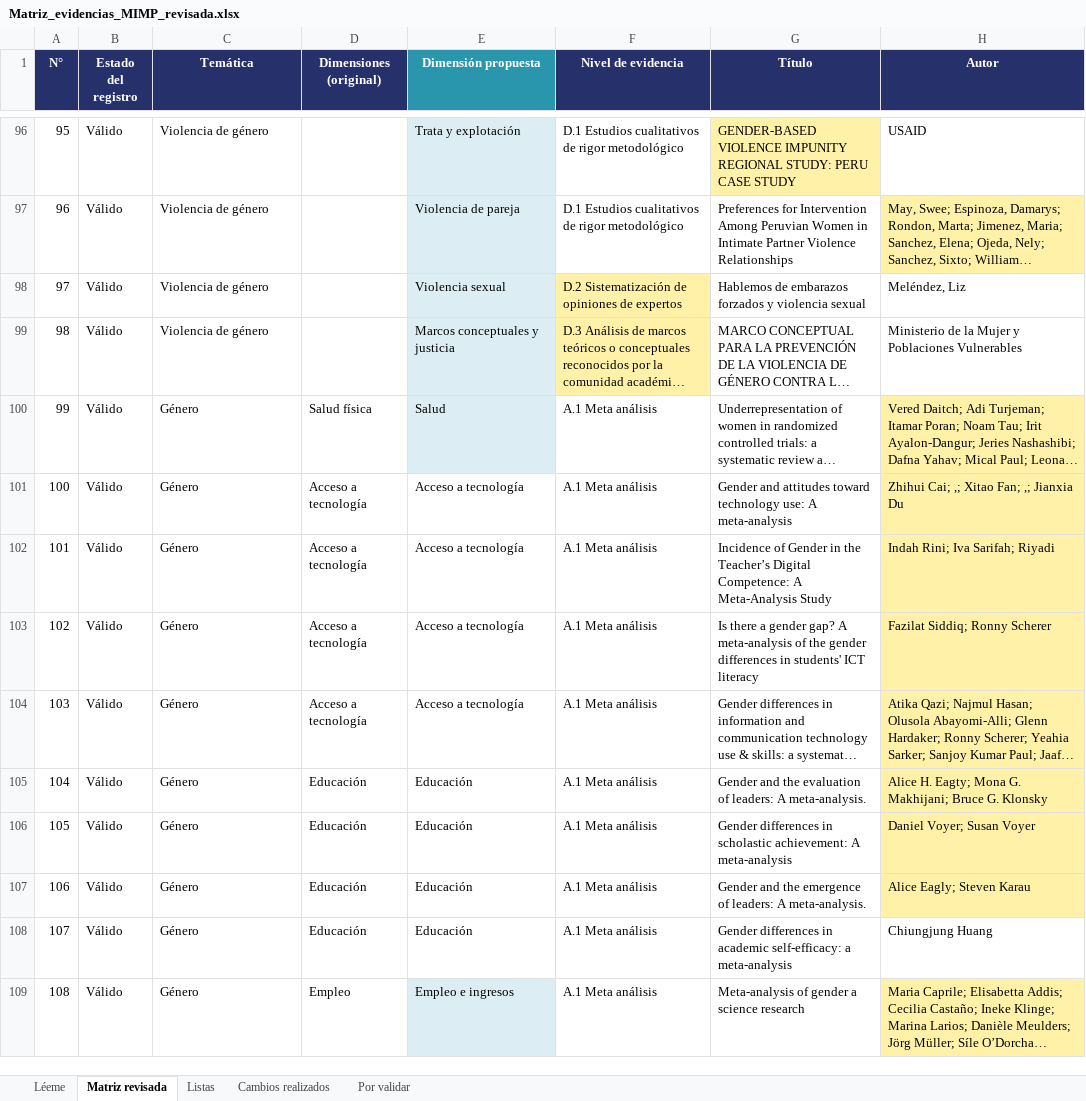
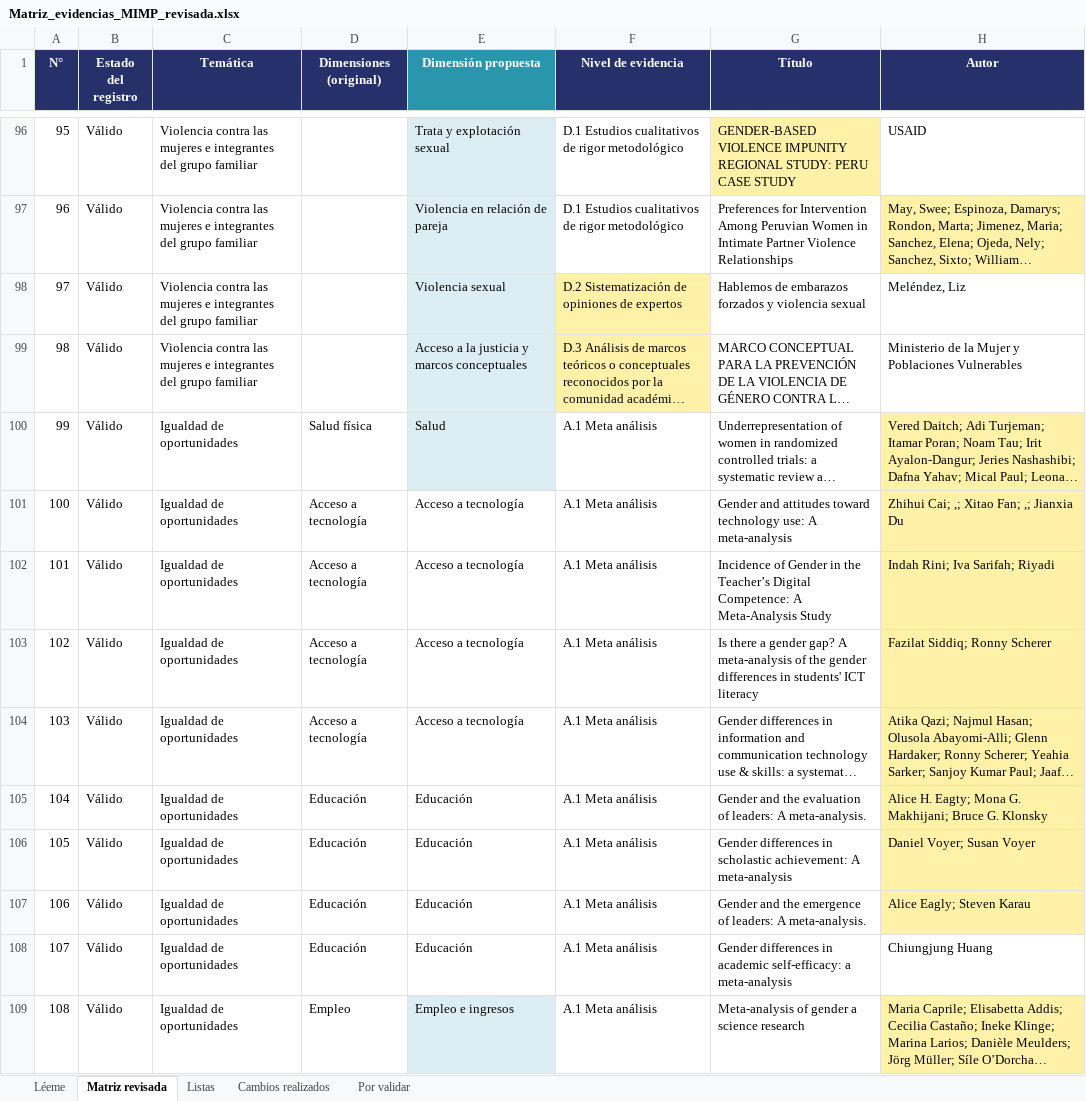
Before and after one commit to aotero1703/mapa-evidencias-mimp, an Excel workbook: matriz/Matriz_evidencias_MIMP_revisada.xlsx, sheet Matriz revisada, drawn as a sheet; only a part is shown, gaps mark what is left out; long unchanged cells end in …; values as stored, in another font and other column widths than the file's, no borders; charts and pictures not drawn; the diff covers the shown part only; the diff names each change by its address in the sheet, - before the commit and + after, or states it on an @@ line.

```diff
--- a/matriz/Matriz_evidencias_MIMP_revisada.xlsx (sheet Matriz revisada)
+++ b/matriz/Matriz_evidencias_MIMP_revisada.xlsx (sheet Matriz revisada)
-C96:C99 (Temática): Violencia de género
+C96:C99 (Temática): Violencia contra las mujeres e integrantes del grupo familiar
-E96 (Dimensión propuesta): Trata y explotación
+E96 (Dimensión propuesta): Trata y explotación sexual
-E97 (Dimensión propuesta): Violencia de pareja
+E97 (Dimensión propuesta): Violencia en relación de pareja
-E99 (Dimensión propuesta): Marcos conceptuales y justicia
+E99 (Dimensión propuesta): Acceso a la justicia y marcos conceptuales
-C100:C109 (Temática): Género
+C100:C109 (Temática): Igualdad de oportunidades
```
Also changed, not shown: 146 edited cells elsewhere in this sheet, sheet Listas, sheet Por validar, sheet Léeme, 5 other files.
